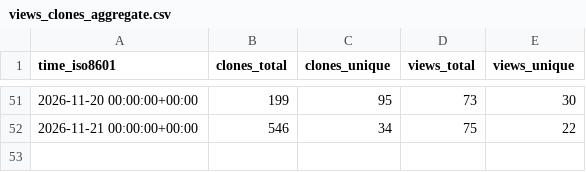
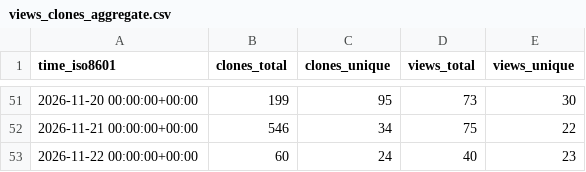
Before and after one commit to rokath/trice, a CSV file: rokath/trice/ghrs-data/views_clones_aggregate.csv, drawn as a sheet; only a part is shown, gaps mark what is left out.

```diff
--- a/rokath/trice/ghrs-data/views_clones_aggregate.csv
+++ b/rokath/trice/ghrs-data/views_clones_aggregate.csv
@@ -52 +52,2 @@ time_iso8601,clones_total,clones_unique,views_total,views_unique
 2026-11-21 00:00:00+00:00,546,34,75,22
+2026-11-22 00:00:00+00:00,60,24,40,23
```
Also changed, not shown: 1 other file.
